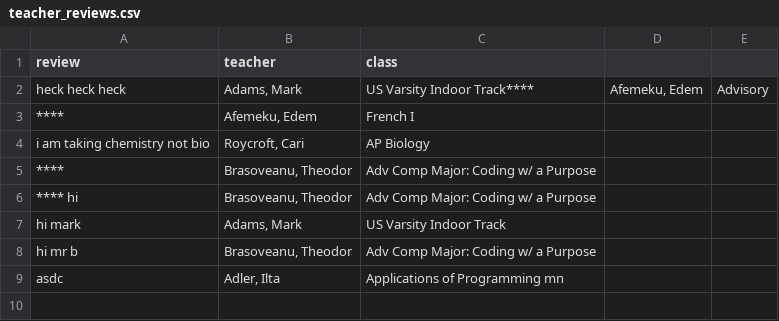
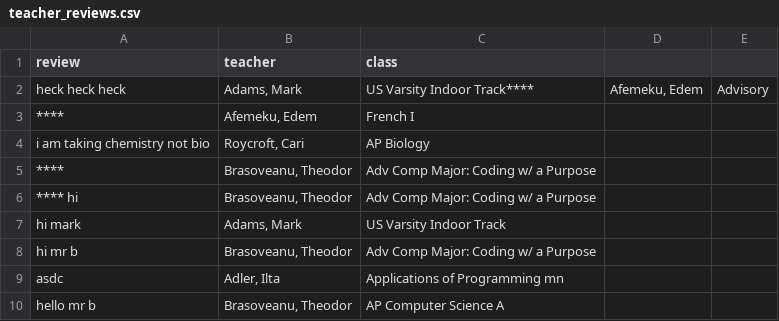
Before and after one commit to odiouschipmunk/cs-folder, a CSV file: unit 3 project/teacher_reviews.csv, drawn as a sheet.

```diff
--- a/unit 3 project/teacher_reviews.csv
+++ b/unit 3 project/teacher_reviews.csv
@@ -9 +9,2 @@ hi mr b,"Brasoveanu, Theodor",Adv Comp Major: Coding w/ a Purpose
 asdc,"Adler, Ilta",Applications of Programming mn
+hello mr b,"Brasoveanu, Theodor",AP Computer Science A
```
Also changed, not shown: 7 other files.
